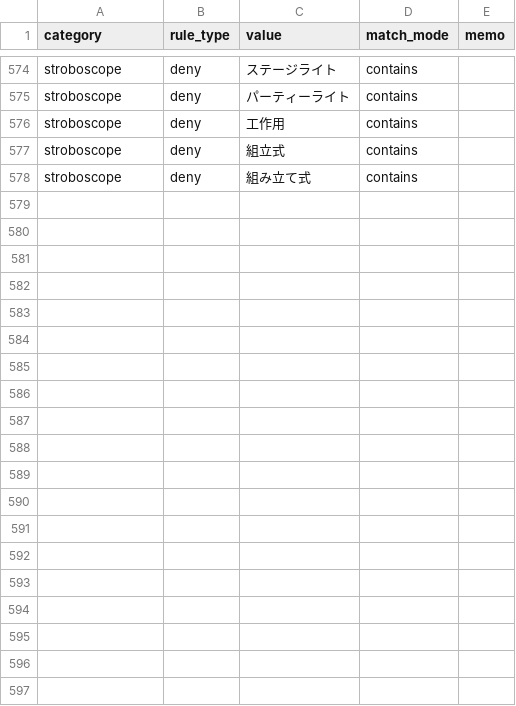
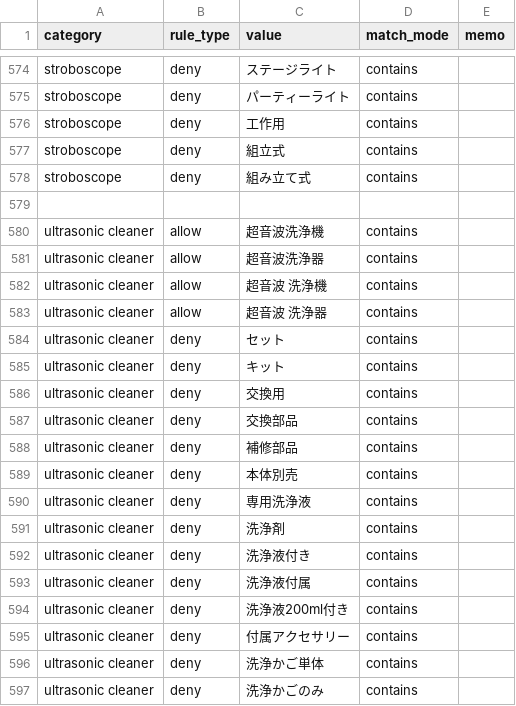
Before and after one commit to dreamcollect-lab/amazon_shopee_system, a CSV file: input/category_rules.csv, drawn as a sheet; only a part is shown, gaps mark what is left out; the diff covers the shown part only; the diff names each change by its address in the sheet, - before the commit and + after, or states it on an @@ line.

Commit message:
Update category_rules.csv

```diff
--- a/input/category_rules.csv
+++ b/input/category_rules.csv
+row 579: (empty)
+row 580: ultrasonic cleaner | allow | 超音波洗浄機 | contains
+row 581: ultrasonic cleaner | allow | 超音波洗浄器 | contains
+row 582: ultrasonic cleaner | allow | 超音波 洗浄機 | contains
+row 583: ultrasonic cleaner | allow | 超音波 洗浄器 | contains
+row 584: ultrasonic cleaner | deny | セット | contains
+row 585: ultrasonic cleaner | deny | キット | contains
+row 586: ultrasonic cleaner | deny | 交換用 | contains
+row 587: ultrasonic cleaner | deny | 交換部品 | contains
+row 588: ultrasonic cleaner | deny | 補修部品 | contains
+row 589: ultrasonic cleaner | deny | 本体別売 | contains
+row 590: ultrasonic cleaner | deny | 専用洗浄液 | contains
+row 591: ultrasonic cleaner | deny | 洗浄剤 | contains
+row 592: ultrasonic cleaner | deny | 洗浄液付き | contains
+row 593: ultrasonic cleaner | deny | 洗浄液付属 | contains
+row 594: ultrasonic cleaner | deny | 洗浄液200ml付き | contains
+row 595: ultrasonic cleaner | deny | 付属アクセサリー | contains
+row 596: ultrasonic cleaner | deny | 洗浄かご単体 | contains
+row 597: ultrasonic cleaner | deny | 洗浄かごのみ | contains
```
Also changed, not shown: 26 added rows elsewhere in this file.
